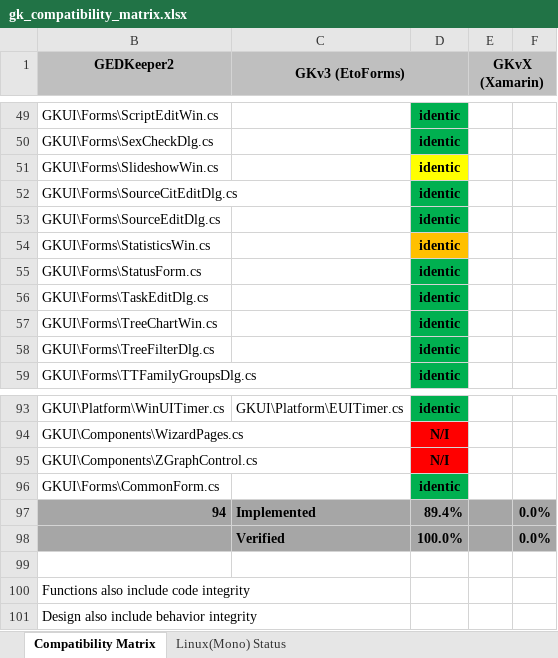
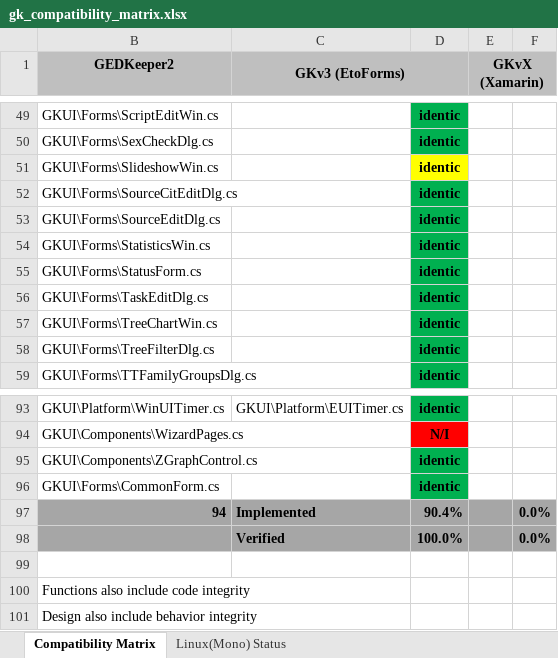
Before and after one commit to Serg-Norseman/GEDKeeper, an Excel workbook: dev_info/gk_compatibility_matrix.xlsx, sheet Compatibility Matrix, drawn as a sheet; only a part is shown, gaps mark what is left out; values as stored, in another font and other column widths than the file's, no borders; the diff names each change by its address in the sheet, - before the commit and + after, or states it on an @@ line.

```diff
--- a/dev_info/gk_compatibility_matrix.xlsx (sheet Compatibility Matrix)
+++ b/dev_info/gk_compatibility_matrix.xlsx (sheet Compatibility Matrix)
-D54 fill: #FFC000
+D54 fill: #00B050
-D95: N/I
+D95: identic
-D95 fill: #FF0000
+D95 fill: #00B050
-D97: 89.4%
+D97: 90.4%
```
Also changed, not shown: sheet Linux(Mono) Status, 2 other files.
